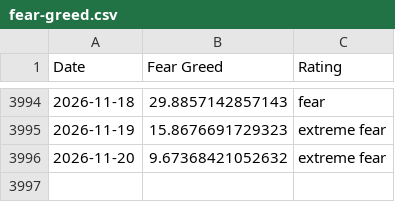
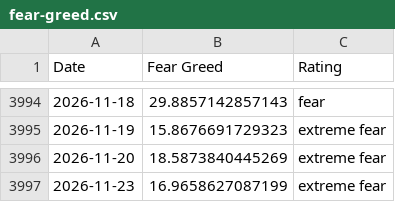
Before and after one commit to spicy-man/DCA-tool, a CSV file: public/data/fear-greed.csv, drawn as a sheet; only a part is shown, gaps mark what is left out.

```diff
--- a/public/data/fear-greed.csv
+++ b/public/data/fear-greed.csv
@@ -3995,2 +3995,3 @@ Date,Fear Greed,Rating
 2026-11-19,15.8676691729323,extreme fear
-2026-11-20,9.67368421052632,extreme fear
+2026-11-20,18.5873840445269,extreme fear
+2026-11-23,16.9658627087199,extreme fear
```
Also changed, not shown: 6 other files.
